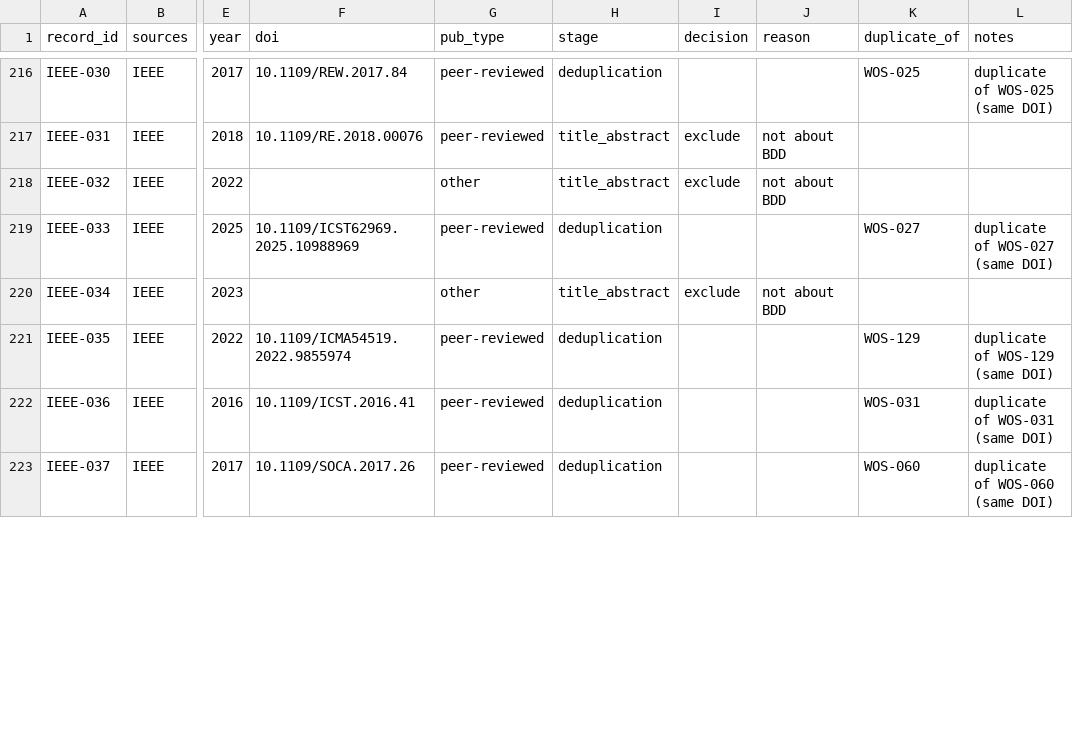
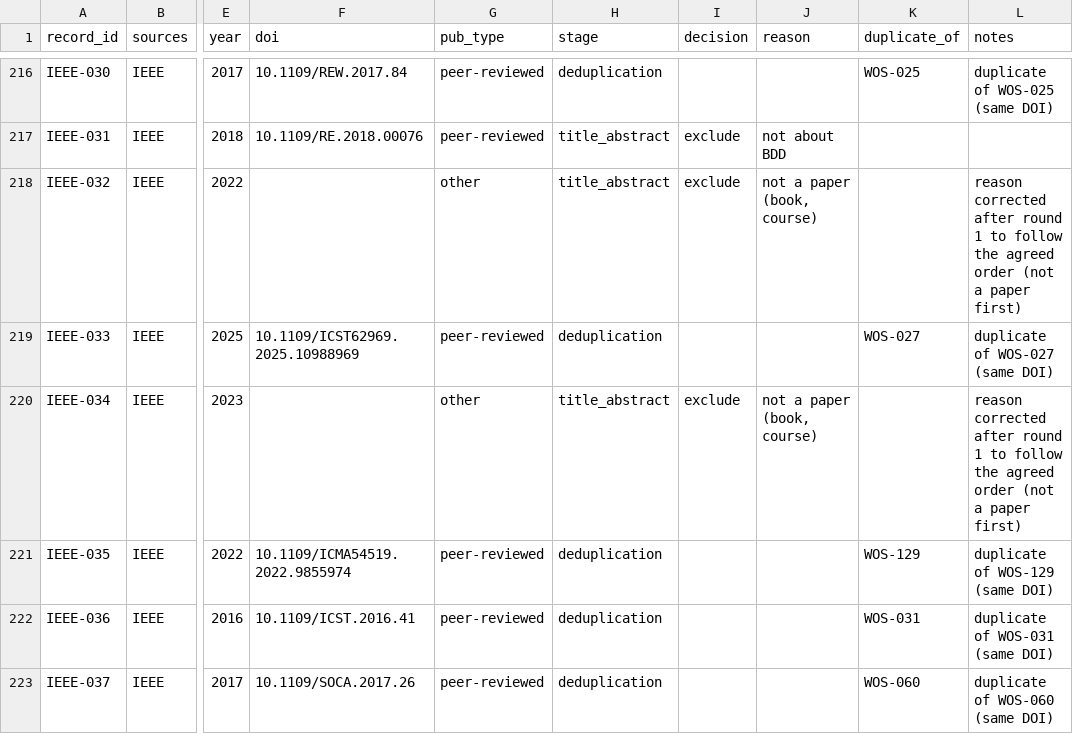
Before and after one commit to Tiago-Silva-1191938/Characterization-of-BDD-Suite-Quality-Principle-Violations, a CSV file: review/screening.csv, drawn as a sheet; only a part is shown, gaps mark what is left out; the diff covers the shown part only; the diff names each change by its address in the sheet, - before the commit and + after, or states it on an @@ line.

Commit message:
Screening round 1: book exclusions recorded as not a paper (agreed order) and notes added for round 2

```diff
--- a/review/screening.csv
+++ b/review/screening.csv
-J218 (reason): not about BDD
+J218 (reason): not a paper (book, course)
-L218 (notes): (empty)
+L218 (notes): reason corrected after round 1 to follow the agreed order (not a paper first)
-J220 (reason): not about BDD
+J220 (reason): not a paper (book, course)
-L220 (notes): (empty)
+L220 (notes): reason corrected after round 1 to follow the agreed order (not a paper first)
```
Also changed, not shown: 27 edited cells elsewhere in this file.
